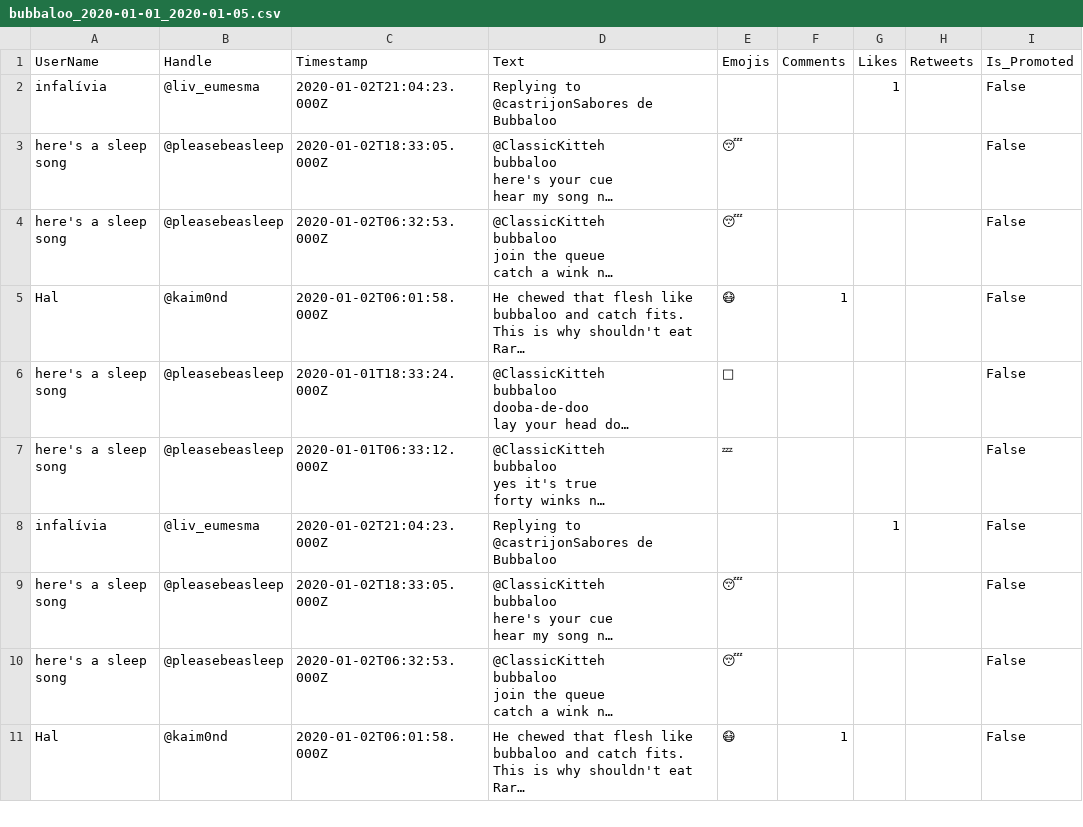
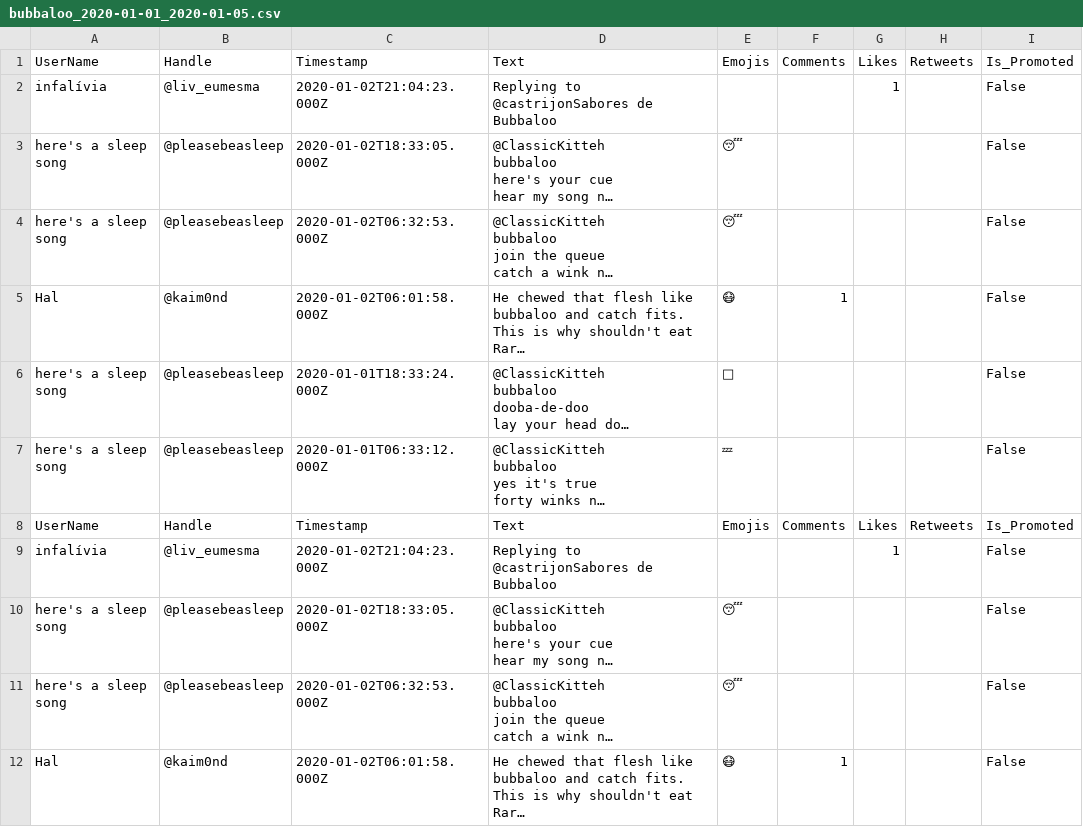
Before and after one commit to Altimis/Scweet, a CSV file: outputs/bubbaloo_2020-01-01_2020-01-05.csv (was bubbaloo_2020-01-01_2020-01-05.csv), drawn as a sheet; only a part is shown; long unchanged cells end in …; the diff names each change by its address in the sheet, - before the commit and + after, or states it on an @@ line.

```diff
--- a/bubbaloo_2020-01-01_2020-01-05.csv
+++ b/outputs/bubbaloo_2020-01-01_2020-01-05.csv
+row 8: UserName | Handle | Timestamp | Text | Emojis | Comments | Likes | Retweets | Is_Promoted
```
Also changed, not shown: 1 other file.
